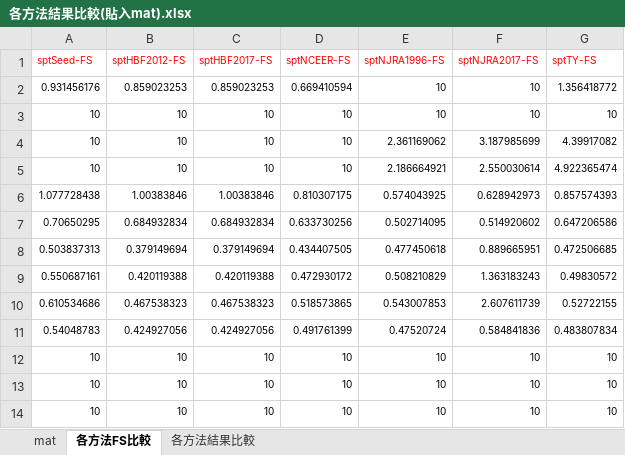
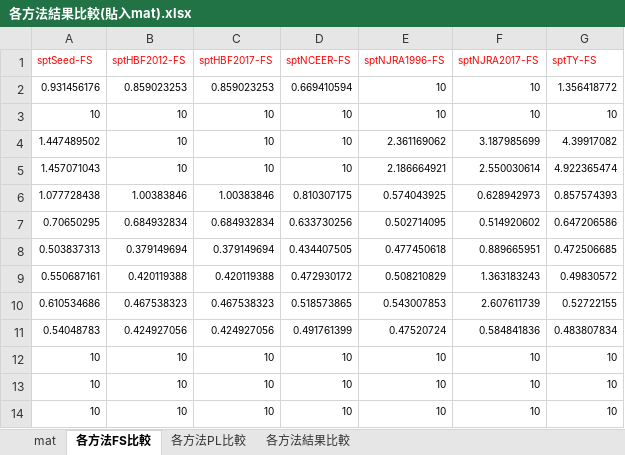
Before and after one commit to yuda-lyu/w-geo, an Excel workbook: test-doc/液化/各方法結果比較(貼入mat).xlsx, sheet 各方法FS比較, drawn as a sheet; values as stored, in another font and other column widths than the file's, no borders; the diff names each change by its address in the sheet, - before the commit and + after, or states it on an @@ line.

```diff
--- a/test-doc/液化/各方法結果比較(貼入mat).xlsx (sheet 各方法FS比較)
+++ b/test-doc/液化/各方法結果比較(貼入mat).xlsx (sheet 各方法FS比較)
+sheet tab: 各方法PL比較
-A4 (sptSeed-FS): 10
+A4 (sptSeed-FS): 1.447489502
-A5 (sptSeed-FS): 10
+A5 (sptSeed-FS): 1.457071043
```
Also changed, not shown: sheet 各方法結果比較, sheet mat, 21 other files.
